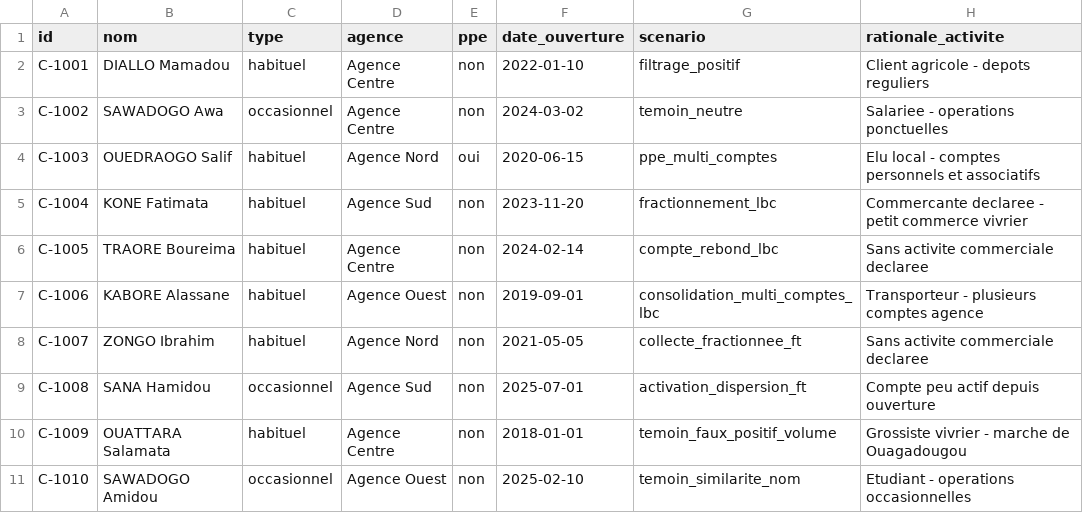
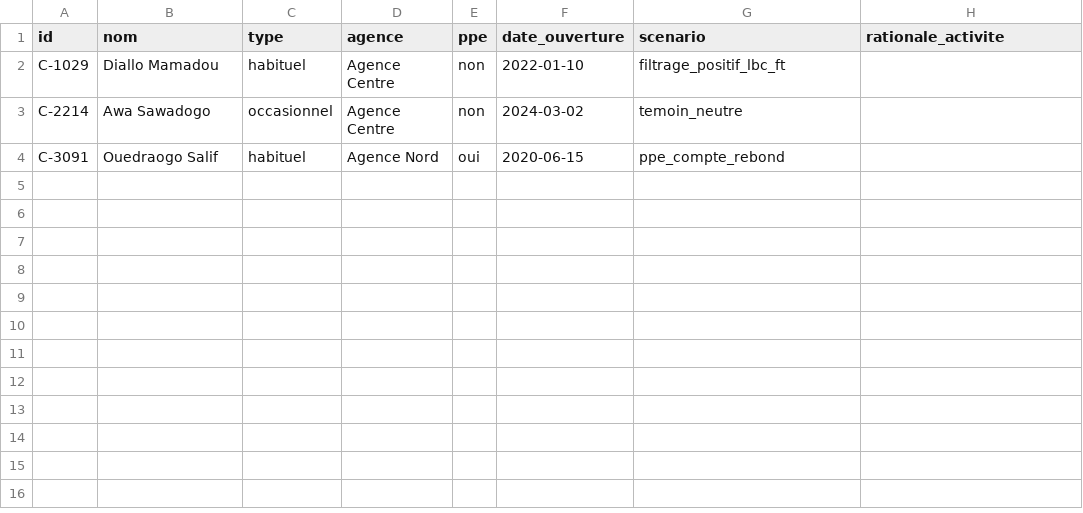
Before and after one commit to LEVI226/sentinelcoop, a CSV file: data/clients.csv, drawn as a sheet.

```diff
--- a/data/clients.csv
+++ b/data/clients.csv
@@ -1,11 +1,4 @@
 id,nom,type,agence,ppe,date_ouverture,scenario,rationale_activite
-C-1001,DIALLO Mamadou,habituel,Agence Centre,non,2022-01-10,filtrage_positif,Client agricole - depots reguliers
-C-1002,SAWADOGO Awa,occasionnel,Agence Centre,non,2024-03-02,temoin_neutre,Salariee - operations ponctuelles
-C-1003,OUEDRAOGO Salif,habituel,Agence Nord,oui,2020-06-15,ppe_multi_comptes,Elu local - comptes personnels et associatifs
-C-1004,KONE Fatimata,habituel,Agence Sud,non,2023-11-20,fractionnement_lbc,Commercante declaree - petit commerce vivrier
-C-1005,TRAORE Boureima,habituel,Agence Centre,non,2024-02-14,compte_rebond_lbc,Sans activite commerciale declaree
-C-1006,KABORE Alassane,habituel,Agence Ouest,non,2019-09-01,consolidation_multi_comptes_lbc,Transporteur - plusieurs comptes agence
-C-1007,ZONGO Ibrahim,habituel,Agence Nord,non,2021-05-05,collecte_fractionnee_ft,Sans activite commerciale declaree
-C-1008,SANA Hamidou,occasionnel,Agence Sud,non,2025-07-01,activation_dispersion_ft,Compte peu actif depuis ouverture
-C-1009,OUATTARA Salamata,habituel,Agence Centre,non,2018-01-01,temoin_faux_positif_volume,Grossiste vivrier - marche de Ouagadougou
-C-1010,SAWADOGO Amidou,occasionnel,Agence Ouest,non,2025-02-10,temoin_similarite_nom,Etudiant - operations occasionnelles
+C-1029,Diallo Mamadou,habituel,Agence Centre,non,2022-01-10,filtrage_positif_lbc_ft,
+C-2214,Awa Sawadogo,occasionnel,Agence Centre,non,2024-03-02,temoin_neutre,
+C-3091,Ouedraogo Salif,habituel,Agence Nord,oui,2020-06-15,ppe_compte_rebond,
```
Also changed, not shown: data/comptes.csv, data/transactions.csv, 4 other files.
